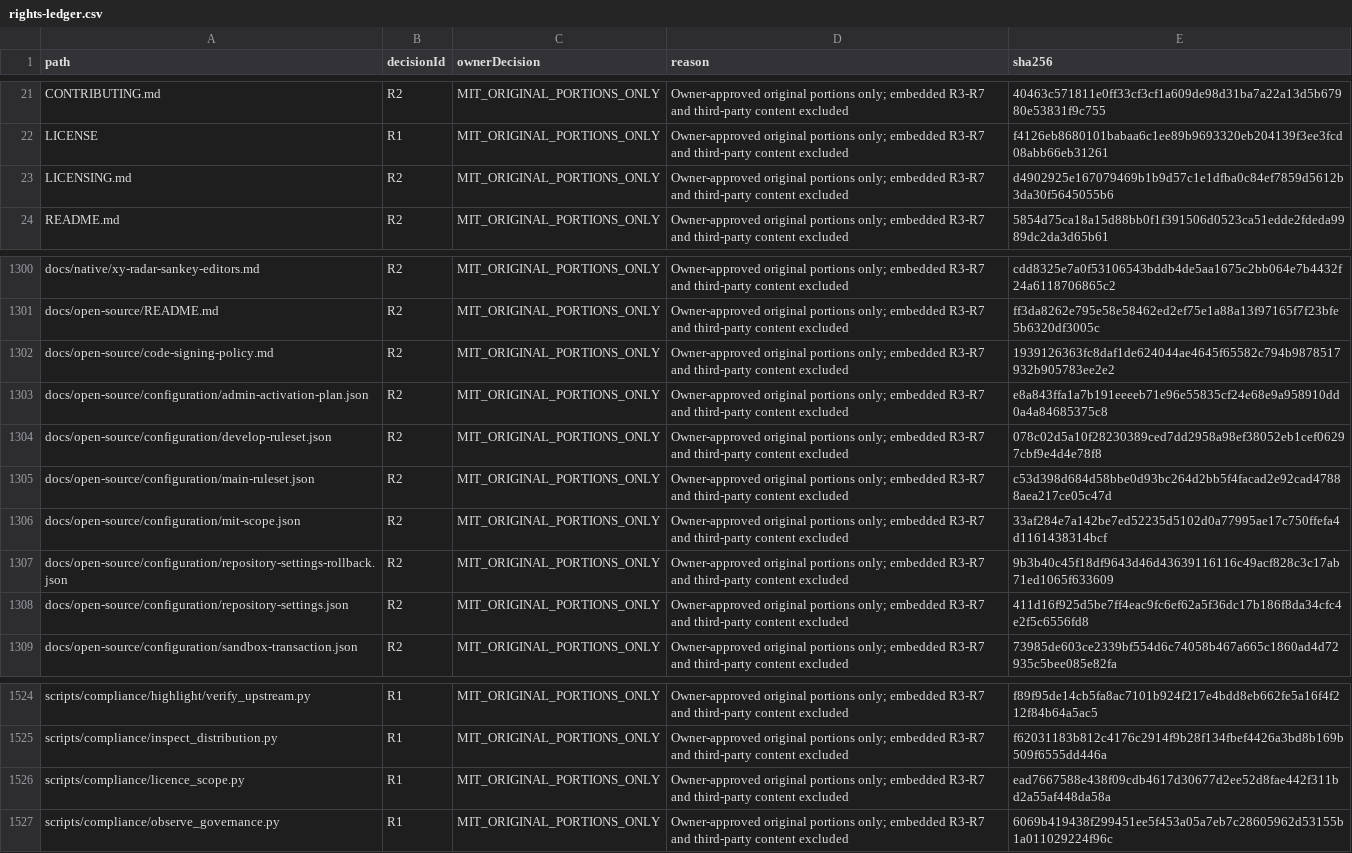
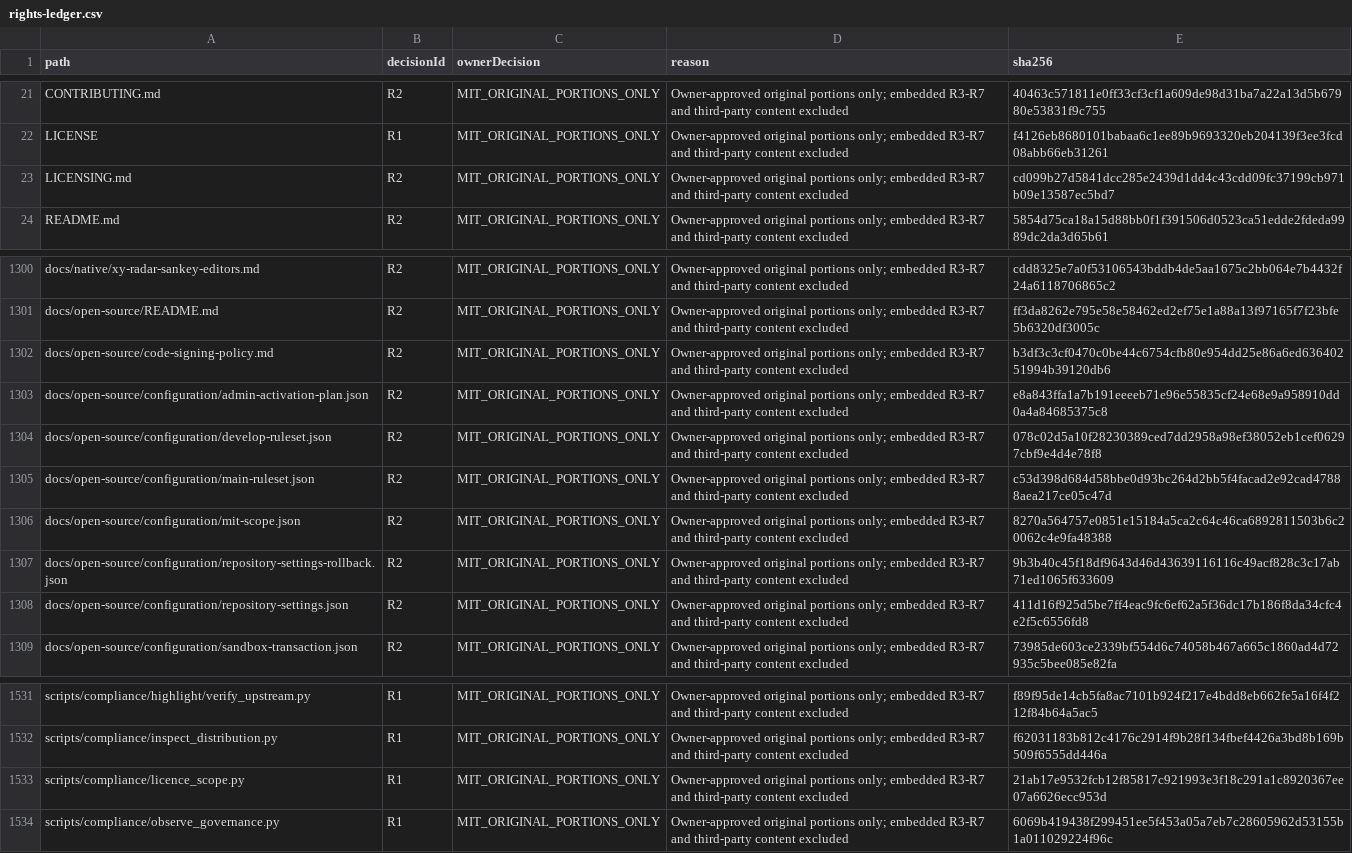
Before and after one commit to DouglasNLima/local-docs-studio, a CSV file: docs/open-source/evidence/goal62/rights-ledger.csv, drawn as a sheet; only a part is shown, gaps mark what is left out; the diff covers the shown part only.

```diff
--- a/docs/open-source/evidence/goal62/rights-ledger.csv
+++ b/docs/open-source/evidence/goal62/rights-ledger.csv
@@ -22,3 +22,3 @@ CONTRIBUTING.md,R2,MIT_ORIGINAL_PORTIONS_ONLY,Owner-approved original portions o
 LICENSE,R1,MIT_ORIGINAL_PORTIONS_ONLY,Owner-approved original portions only; embedded R3-R7 and third-party content excluded,f4126eb8680101babaa6c1ee89b9693320eb204139f3ee3fcd08abb66eb31261
-LICENSING.md,R2,MIT_ORIGINAL_PORTIONS_ONLY,Owner-approved original portions only; embedded R3-R7 and third-party content excluded,d4902925e167079469b1b9d57c1e1dfba0c84ef7859d5612b3da30f5645055b6
+LICENSING.md,R2,MIT_ORIGINAL_PORTIONS_ONLY,Owner-approved original portions only; embedded R3-R7 and third-party content excluded,cd099b27d5841dcc285e2439d1dd4c43cdd09fc37199cb971b09e13587ec5bd7
 README.md,R2,MIT_ORIGINAL_PORTIONS_ONLY,Owner-approved original portions only; embedded R3-R7 and third-party content excluded,5854d75ca18a15d88bb0f1f391506d0523ca51edde2fdeda9989dc2da3d65b61
@@ -1301,3 +1301,3 @@ docs/native/xy-radar-sankey-editors.md,R2,MIT_ORIGINAL_PORTIONS_ONLY,Owner-appro
 docs/open-source/README.md,R2,MIT_ORIGINAL_PORTIONS_ONLY,Owner-approved original portions only; embedded R3-R7 and third-party content excluded,ff3da8262e795e58e58462ed2ef75e1a88a13f97165f7f23bfe5b6320df3005c
-docs/open-source/code-signing-policy.md,R2,MIT_ORIGINAL_PORTIONS_ONLY,Owner-approved original portions only; embedded R3-R7 and third-party content excluded,1939126363fc8daf1de624044ae4645f65582c794b9878517932b905783ee2e2
+docs/open-source/code-signing-policy.md,R2,MIT_ORIGINAL_PORTIONS_ONLY,Owner-approved original portions only; embedded R3-R7 and third-party content excluded,b3df3c3cf0470c0be44c6754cfb80e954dd25e86a6ed63640251994b39120db6
 docs/open-source/configuration/admin-activation-plan.json,R2,MIT_ORIGINAL_PORTIONS_ONLY,Owner-approved original portions only; embedded R3-R7 and third-party content excluded,e8a843ffa1a7b191eeeeb71e96e55835cf24e68e9a958910dd0a4a84685375c8
@@ -1305,3 +1305,3 @@ docs/open-source/configuration/develop-ruleset.json,R2,MIT_ORIGINAL_PORTIONS_ONL
 docs/open-source/configuration/main-ruleset.json,R2,MIT_ORIGINAL_PORTIONS_ONLY,Owner-approved original portions only; embedded R3-R7 and third-party content excluded,c53d398d684d58bbe0d93bc264d2bb5f4facad2e92cad47888aea217ce05c47d
-docs/open-source/configuration/mit-scope.json,R2,MIT_ORIGINAL_PORTIONS_ONLY,Owner-approved original portions only; embedded R3-R7 and third-party content excluded,33af284e7a142be7ed52235d5102d0a77995ae17c750ffefa4d1161438314bcf
+docs/open-source/configuration/mit-scope.json,R2,MIT_ORIGINAL_PORTIONS_ONLY,Owner-approved original portions only; embedded R3-R7 and third-party content excluded,8270a564757e0851e15184a5ca2c64c46ca6892811503b6c20062c4e9fa48388
 docs/open-source/configuration/repository-settings-rollback.json,R2,MIT_ORIGINAL_PORTIONS_ONLY,Owner-approved original portions only; embedded R3-R7 and third-party content excluded,9b3b40c45f18df9643d46d43639116116c49acf828c3c17ab71ed1065f633609
@@ -1525,3 +1532,3 @@ scripts/compliance/highlight/verify_upstream.py,R1,MIT_ORIGINAL_PORTIONS_ONLY,Ow
 scripts/compliance/inspect_distribution.py,R1,MIT_ORIGINAL_PORTIONS_ONLY,Owner-approved original portions only; embedded R3-R7 and third-party content excluded,f62031183b812c4176c2914f9b28f134fbef4426a3bd8b169b509f6555dd446a
-scripts/compliance/licence_scope.py,R1,MIT_ORIGINAL_PORTIONS_ONLY,Owner-approved original portions only; embedded R3-R7 and third-party content excluded,ead7667588e438f09cdb4617d30677d2ee52d8fae442f311bd2a55af448da58a
+scripts/compliance/licence_scope.py,R1,MIT_ORIGINAL_PORTIONS_ONLY,Owner-approved original portions only; embedded R3-R7 and third-party content excluded,21ab17e9532fcb12f85817c921993e3f18c291a1c8920367ee07a6626ecc953d
 scripts/compliance/observe_governance.py,R1,MIT_ORIGINAL_PORTIONS_ONLY,Owner-approved original portions only; embedded R3-R7 and third-party content excluded,6069b419438f299451ee5f453a05a7eb7c28605962d53155b1a011029224f96c
```
Also changed, not shown: 7 added rows and 6 edited cells elsewhere in this file, 17 other files.
